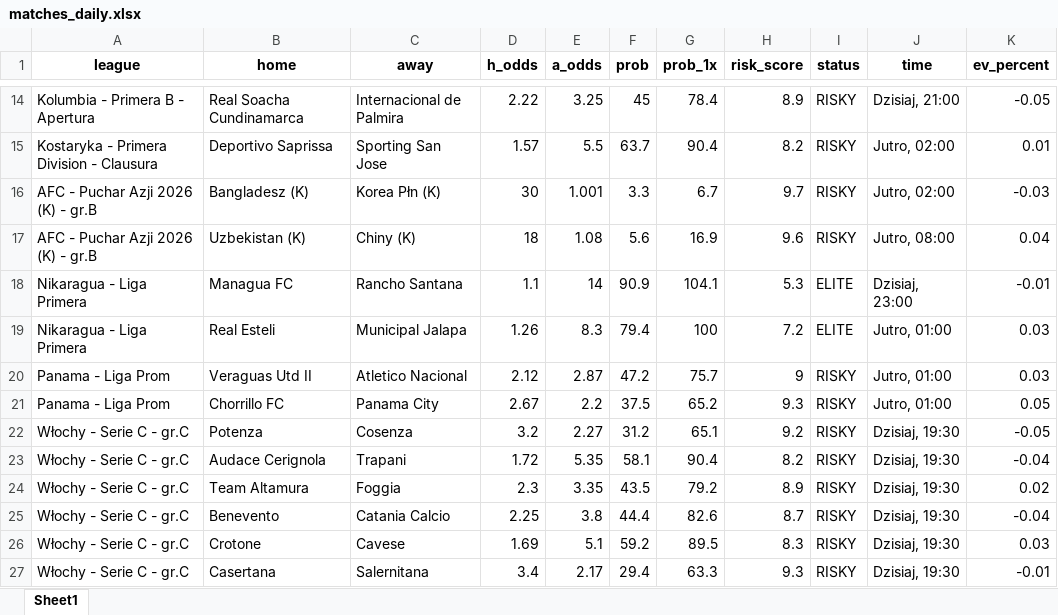
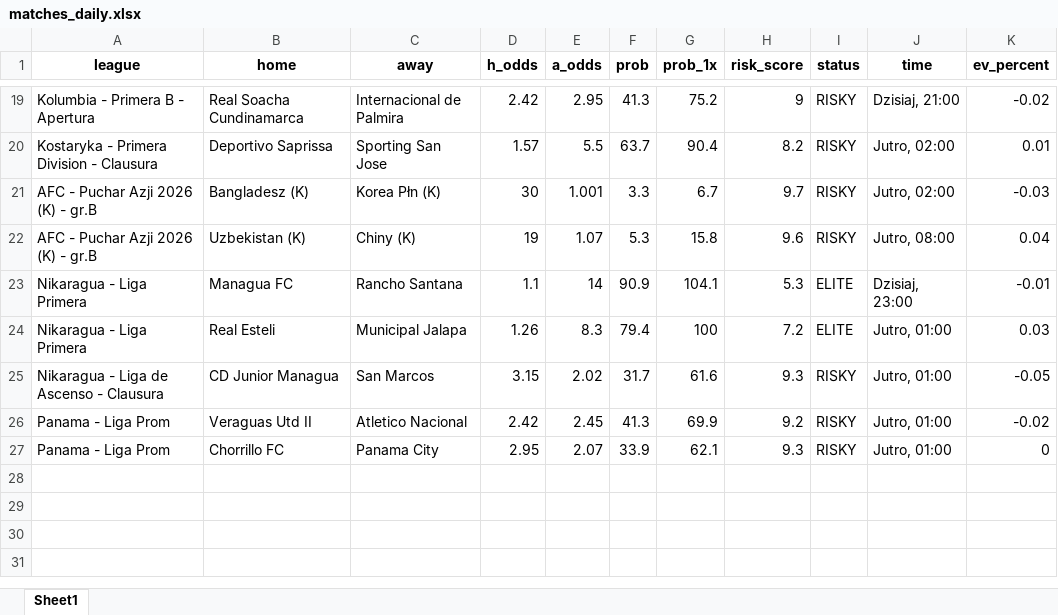
Before and after one commit to Byadiso/webscraper_advanced, an Excel workbook: matches_daily.xlsx, sheet Sheet1, drawn as a sheet; only a part is shown, gaps mark what is left out; values as stored, in another font and other column widths than the file's, no borders; removed rows and columns are numbered as before the commit, all else as after; the diff covers the shown part only; the diff names each change by its address in the sheet, - before the commit and + after, or states it on an @@ line.

```diff
--- a/matches_daily.xlsx (sheet Sheet1)
+++ b/matches_daily.xlsx (sheet Sheet1)
-D19 (h_odds): 2.22
+D19 (h_odds): 2.42
-E19 (a_odds): 3.25
+E19 (a_odds): 2.95
-F19 (prob): 45
+F19 (prob): 41.3
-G19 (prob_1x): 78.4
+G19 (prob_1x): 75.2
-H19 (risk_score): 8.9
+H19 (risk_score): 9
-K19 (ev_percent): -0.05
+K19 (ev_percent): -0.02
-D22 (h_odds): 18
+D22 (h_odds): 19
-E22 (a_odds): 1.08
+E22 (a_odds): 1.07
-F22 (prob): 5.6
+F22 (prob): 5.3
-G22 (prob_1x): 16.9
+G22 (prob_1x): 15.8
+row 25: Nikaragua - Liga de Ascenso - Clausura | CD Junior Managua | San Marcos | 3.15 | 2.02 | 31.7 | 61.6 | 9.3 | RISKY | Jutro, 01:00 | -0.05
-D26 (h_odds): 2.12
+D26 (h_odds): 2.42
-E26 (a_odds): 2.87
+E26 (a_odds): 2.45
-F26 (prob): 47.2
+F26 (prob): 41.3
-G26 (prob_1x): 75.7
+G26 (prob_1x): 69.9
-H26 (risk_score): 9
+H26 (risk_score): 9.2
-K26 (ev_percent): 0.03
+K26 (ev_percent): -0.02
-D27 (h_odds): 2.67
+D27 (h_odds): 2.95
-E27 (a_odds): 2.2
+E27 (a_odds): 2.07
-F27 (prob): 37.5
+F27 (prob): 33.9
-G27 (prob_1x): 65.2
+G27 (prob_1x): 62.1
-K27 (ev_percent): 0.05
+K27 (ev_percent): 0
-row 22: Włochy - Serie C - gr.C | Potenza | Cosenza | 3.2 | 2.27 | 31.2 | 65.1 | 9.2 | RISKY | Dzisiaj, 19:30 | -0.05
-row 23: Włochy - Serie C - gr.C | Audace Cerignola | Trapani | 1.72 | 5.35 | 58.1 | 90.4 | 8.2 | RISKY | Dzisiaj, 19:30 | -0.04
-row 24: Włochy - Serie C - gr.C | Team Altamura | Foggia | 2.3 | 3.35 | 43.5 | 79.2 | 8.9 | RISKY | Dzisiaj, 19:30 | 0.02
-row 25: Włochy - Serie C - gr.C | Benevento | Catania Calcio | 2.25 | 3.8 | 44.4 | 82.6 | 8.7 | RISKY | Dzisiaj, 19:30 | -0.04
-row 26: Włochy - Serie C - gr.C | Crotone | Cavese | 1.69 | 5.1 | 59.2 | 89.5 | 8.3 | RISKY | Dzisiaj, 19:30 | 0.03
-row 27: Włochy - Serie C - gr.C | Casertana | Salernitana | 3.4 | 2.17 | 29.4 | 63.3 | 9.3 | RISKY | Dzisiaj, 19:30 | -0.01
```
Also changed, not shown: 12 added rows, 7 removed rows and 11 edited cells elsewhere in this sheet, 1 other file.
